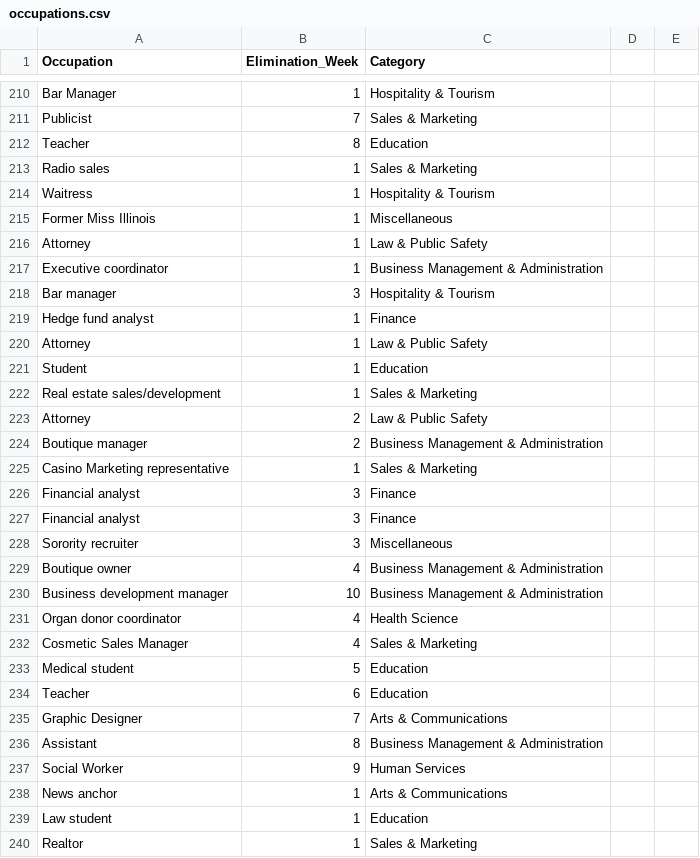
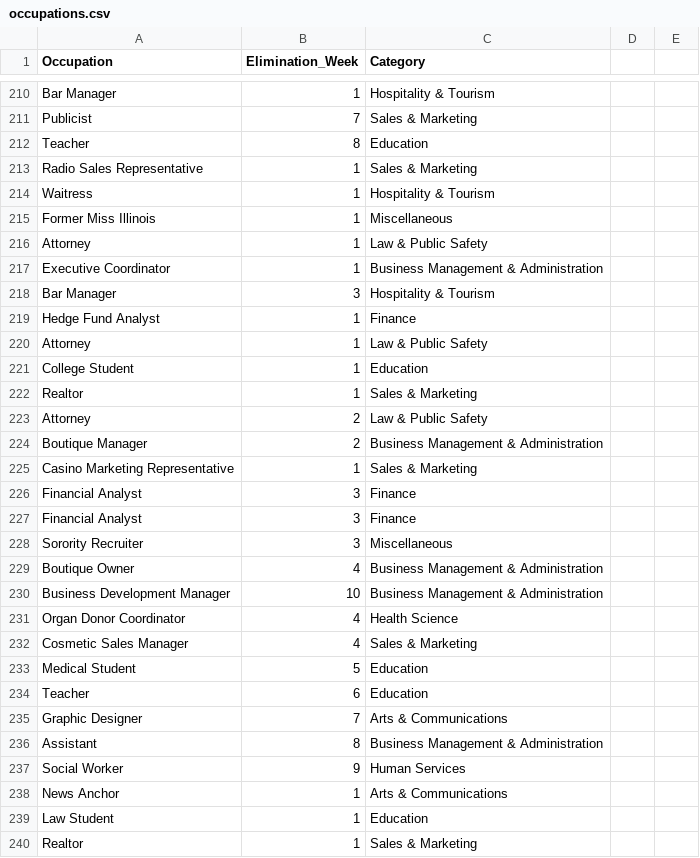
Before and after one commit to casflo4/457A-bachelorproject, a CSV file: data/occupations.csv, drawn as a sheet; only a part is shown, gaps mark what is left out; the diff covers the shown part only.

```diff
--- a/data/occupations.csv
+++ b/data/occupations.csv
@@ -212,3 +212,3 @@ Publicist,7,Sales & Marketing
 Teacher,8,Education
-Radio sales,1,Sales & Marketing
+Radio Sales Representative,1,Sales & Marketing
 Waitress,1,Hospitality & Tourism
@@ -216,19 +216,19 @@ Former Miss Illinois,1,Miscellaneous
 Attorney,1,Law & Public Safety
-Executive coordinator,1,Business Management & Administration
-Bar manager,3,Hospitality & Tourism
-Hedge fund analyst,1,Finance
+Executive Coordinator,1,Business Management & Administration
+Bar Manager,3,Hospitality & Tourism
+Hedge Fund Analyst,1,Finance
 Attorney,1,Law & Public Safety
-Student,1,Education
-Real estate sales/development,1,Sales & Marketing
+College Student,1,Education
+Realtor,1,Sales & Marketing
 Attorney,2,Law & Public Safety
-Boutique manager,2,Business Management & Administration
-Casino Marketing representative,1,Sales & Marketing
-Financial analyst,3,Finance
-Financial analyst,3,Finance
-Sorority recruiter,3,Miscellaneous
-Boutique owner,4,Business Management & Administration
-Business development manager,10,Business Management & Administration
-Organ donor coordinator,4,Health Science
+Boutique Manager,2,Business Management & Administration
+Casino Marketing Representative,1,Sales & Marketing
+Financial Analyst,3,Finance
+Financial Analyst,3,Finance
+Sorority Recruiter,3,Miscellaneous
+Boutique Owner,4,Business Management & Administration
+Business Development Manager,10,Business Management & Administration
+Organ Donor Coordinator,4,Health Science
 Cosmetic Sales Manager,4,Sales & Marketing
-Medical student,5,Education
+Medical Student,5,Education
 Teacher,6,Education
@@ -237,4 +237,4 @@ Assistant,8,Business Management & Administration
 Social Worker,9,Human Services
-News anchor,1,Arts & Communications
-Law student,1,Education
+News Anchor,1,Arts & Communications
+Law Student,1,Education
 Realtor,1,Sales & Marketing
```
Also changed, not shown: 3 added rows, 3 removed rows and 147 edited cells elsewhere in this file, 4 other files.
